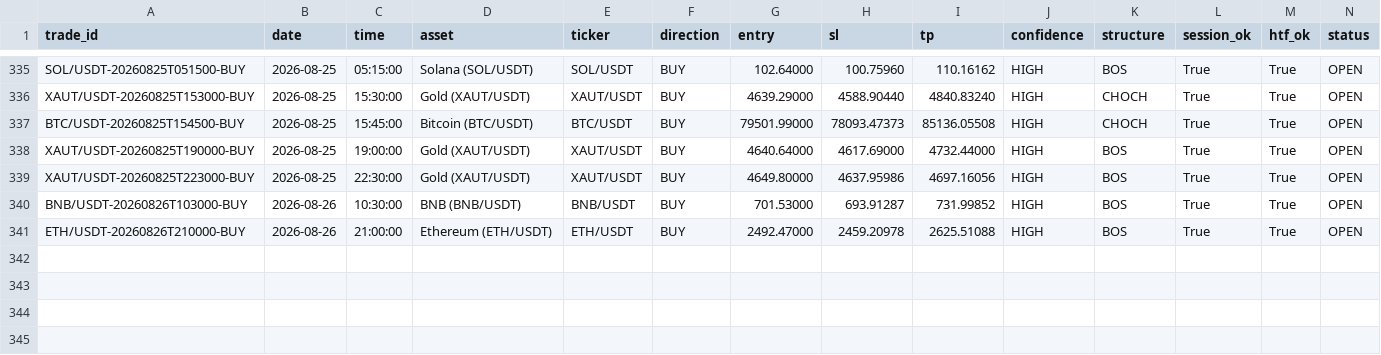
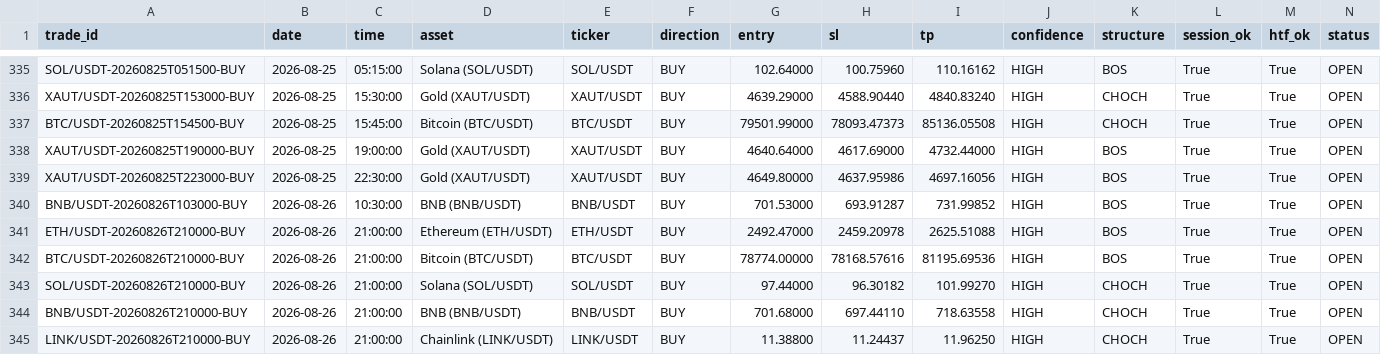
Before and after one commit to shukanwadhawana-cloud/Paper-trading-, a CSV file: paper_trades.csv, drawn as a sheet; only a part is shown, gaps mark what is left out; rows hold the shown columns only; the diff names each change by its address in the sheet, - before the commit and + after, or states it on an @@ line.

```diff
--- a/paper_trades.csv
+++ b/paper_trades.csv
+row 342: BTC/USDT-20260826T210000-BUY | 2026-08-26 | 21:00:00 | Bitcoin (BTC/USDT) | BTC/USDT | BUY | 78774.00000 | 78168.57616 | 81195.69536 | HIGH | BOS | True | True | OPEN
+row 343: SOL/USDT-20260826T210000-BUY | 2026-08-26 | 21:00:00 | Solana (SOL/USDT) | SOL/USDT | BUY | 97.44000 | 96.30182 | 101.99270 | HIGH | CHOCH | True | True | OPEN
+row 344: BNB/USDT-20260826T210000-BUY | 2026-08-26 | 21:00:00 | BNB (BNB/USDT) | BNB/USDT | BUY | 701.68000 | 697.44110 | 718.63558 | HIGH | CHOCH | True | True | OPEN
+row 345: LINK/USDT-20260826T210000-BUY | 2026-08-26 | 21:00:00 | Chainlink (LINK/USDT) | LINK/USDT | BUY | 11.38800 | 11.24437 | 11.96250 | HIGH | CHOCH | True | True | OPEN
```
Also changed, not shown: 1 other file.
